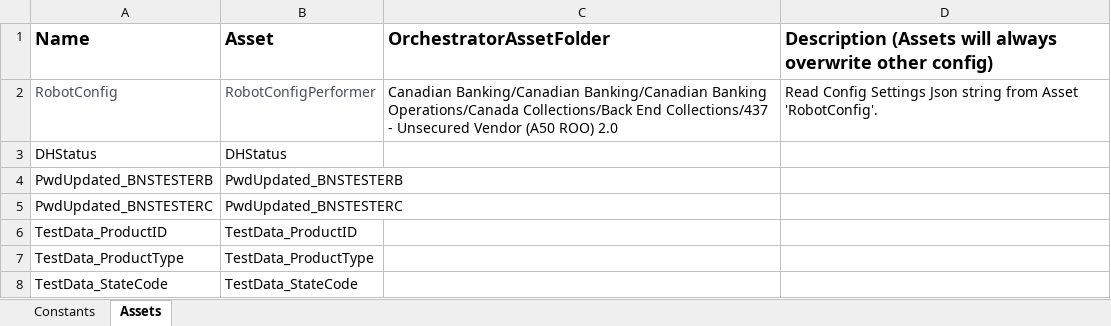
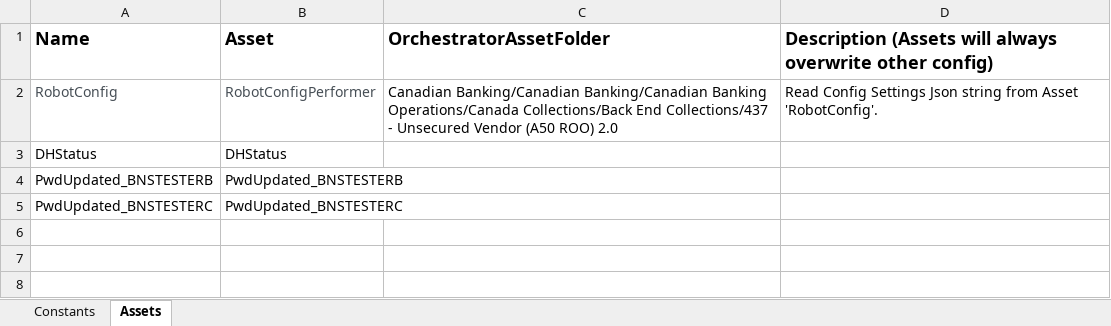
Before and after one commit to jahnav1/ScotiaBank, an Excel workbook: UP_Process_Performer_UnsecuredVendorA50ROO/Data/Config.xlsx, sheet Assets, drawn as a sheet; values as stored, in another font and other column widths than the file's, no borders; the diff names each change by its address in the sheet, - before the commit and + after, or states it on an @@ line.

Commit message:
Removed testdata

```diff
--- a/UP_Process_Performer_UnsecuredVendorA50ROO/Data/Config.xlsx (sheet Assets)
+++ b/UP_Process_Performer_UnsecuredVendorA50ROO/Data/Config.xlsx (sheet Assets)
-row 6: TestData_ProductID | TestData_ProductID
-row 7: TestData_ProductType | TestData_ProductType
-row 8: TestData_StateCode | TestData_StateCode
```
